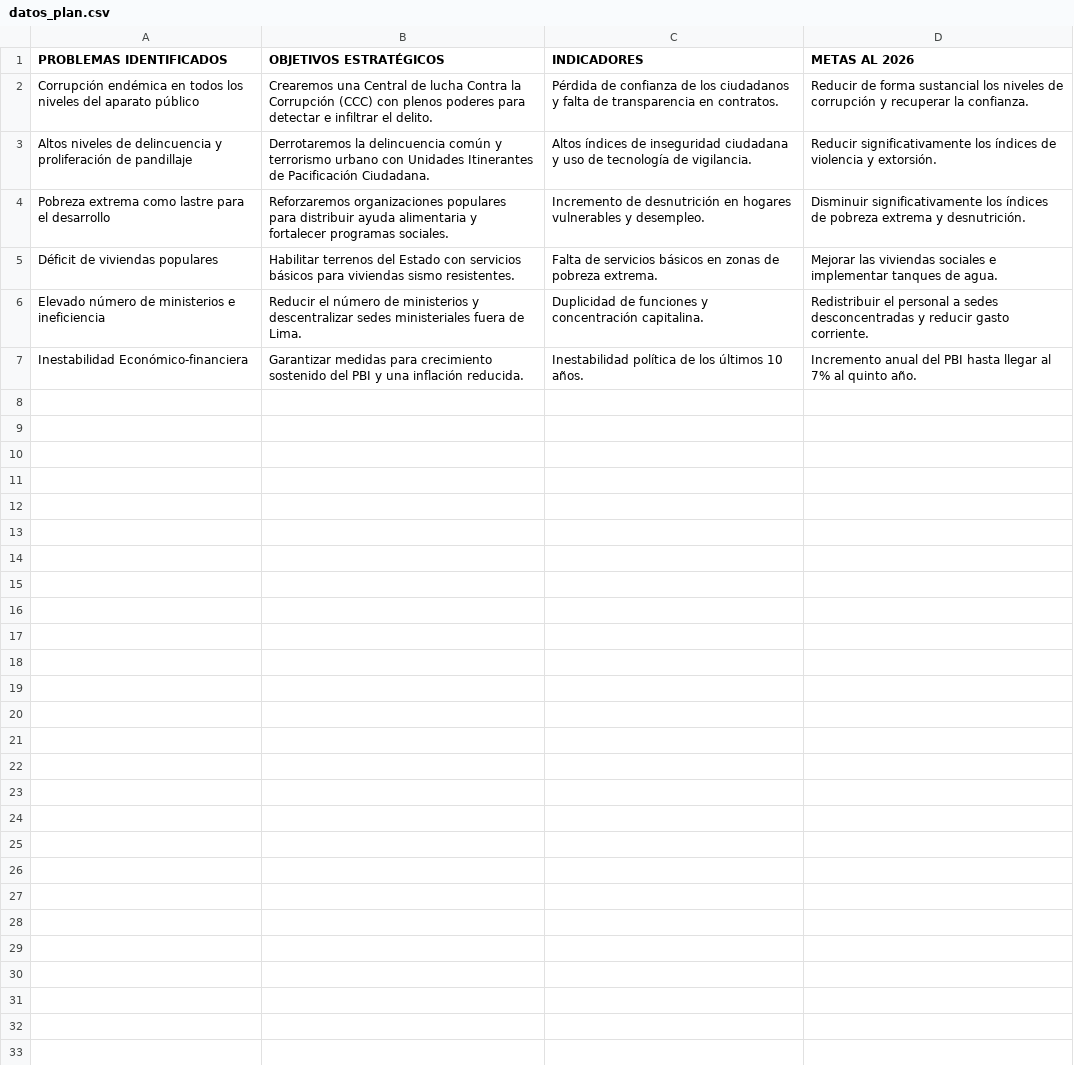
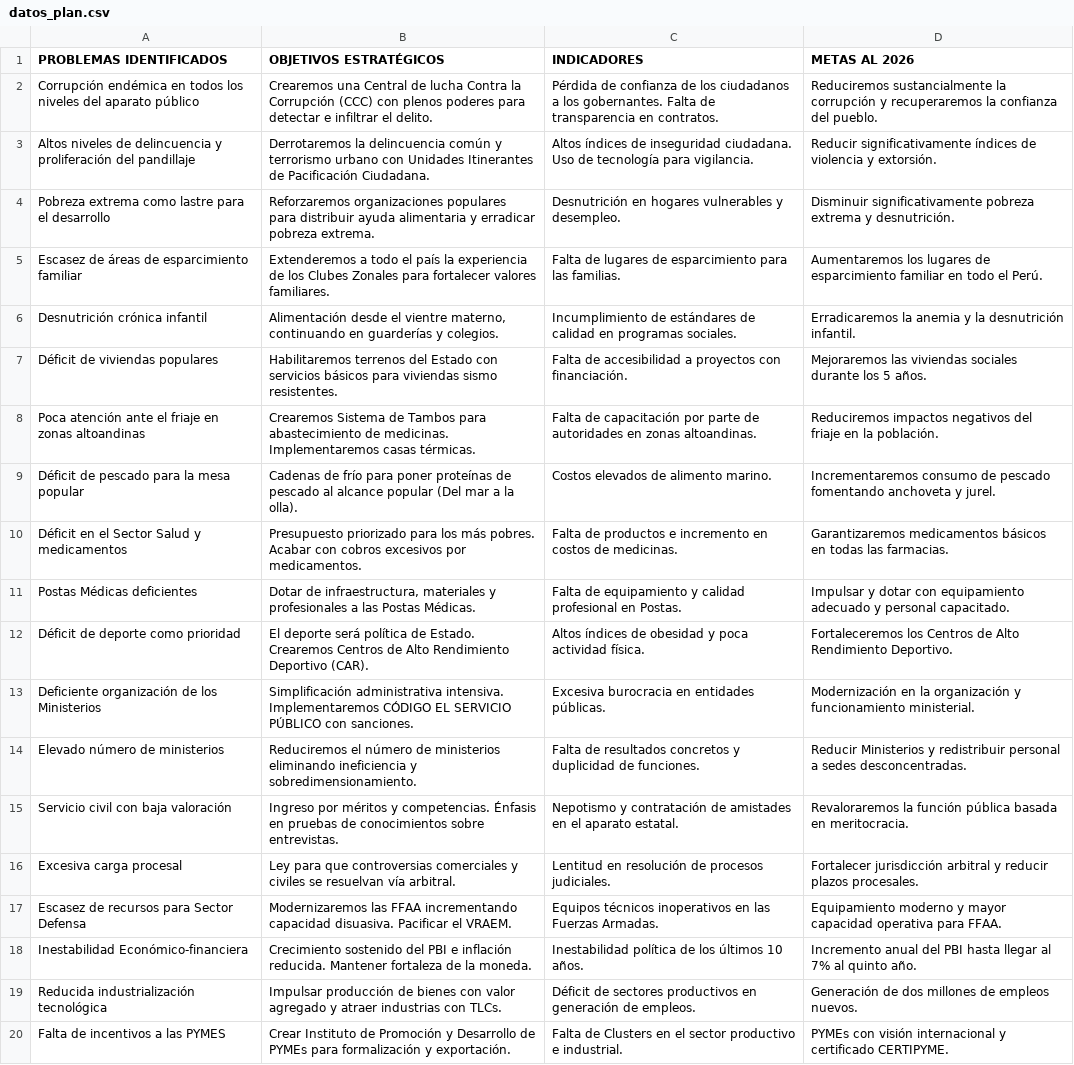
Before and after one commit to SantosJaimesSerkovic/PLAN-RLA, a CSV file: datos_plan.csv, drawn as a sheet; only a part is shown; removed rows and columns are numbered as before the commit, all else as after; the diff covers the shown part only; the diff names each change by its address in the sheet, - before the commit and + after, or states it on an @@ line.

Commit message:
Update datos_plan.csv

```diff
--- a/datos_plan.csv
+++ b/datos_plan.csv
-C2 (INDICADORES): …los ciudadanos y falta de transparencia…
+C2 (INDICADORES): …los ciudadanos a los gobernantes. Falta de transparencia…
-D2 (METAS AL 2026): Reducir de forma sustancial los niveles de corrupción y recuperar la confianza.
+D2 (METAS AL 2026): Reduciremos sustancialmente la corrupción y recuperaremos la confianza del pueblo.
-A3 (PROBLEMAS IDENTIFICADOS): …y proliferación de pandillaje
+A3 (PROBLEMAS IDENTIFICADOS): …y proliferación del pandillaje
-C3 (INDICADORES): …de inseguridad ciudadana y uso de tecnología de vigilancia.
+C3 (INDICADORES): …de inseguridad ciudadana. Uso de tecnología para vigilancia.
-D3 (METAS AL 2026): Reducir significativamente los índices de…
+D3 (METAS AL 2026): Reducir significativamente índices de…
-B4 (OBJETIVOS ESTRATÉGICOS): …alimentaria y fortalecer programas sociales.
+B4 (OBJETIVOS ESTRATÉGICOS): …alimentaria y erradicar pobreza extrema.
-C4 (INDICADORES): Incremento de desnutrición en hogares…
+C4 (INDICADORES): Desnutrición en hogares…
-D4 (METAS AL 2026): Disminuir significativamente los índices de pobreza extrema…
+D4 (METAS AL 2026): Disminuir significativamente pobreza extrema…
+row 5: Escasez de áreas de esparcimiento familiar | Extenderemos a todo el país la experiencia de los Clubes Zonales para fortalecer valores familiares. | Falta de lugares de esparcimiento para las familias. | Aumentaremos los lugares de esparcimiento familiar en todo el Perú.
+row 6: Desnutrición crónica infantil | Alimentación desde el vientre materno, continuando en guarderías y colegios. | Incumplimiento de estándares de calidad en programas sociales. | Erradicaremos la anemia y la desnutrición infantil.
-B7 (OBJETIVOS ESTRATÉGICOS): Habilitar terrenos del…
+B7 (OBJETIVOS ESTRATÉGICOS): Habilitaremos terrenos del…
-C7 (INDICADORES): Falta de servicios básicos en zonas de pobreza extrema.
+C7 (INDICADORES): Falta de accesibilidad a proyectos con financiación.
-D7 (METAS AL 2026): Mejorar las viviendas sociales e implementar tanques de agua.
+D7 (METAS AL 2026): Mejoraremos las viviendas sociales durante los 5 años.
-row 6: Elevado número de ministerios e ineficiencia | Reducir el número de ministerios y descentralizar sedes ministeriales fuera de Lima. | Duplicidad de funciones y concentración capitalina. | Redistribuir el personal a sedes desconcentradas y reducir gasto corriente.
+row 8: Poca atención ante el friaje en zonas altoandinas | Crearemos Sistema de Tambos para abastecimiento de medicinas. Implementaremos casas térmicas. | Falta de capacitación por parte de autoridades en zonas altoandinas. | Reduciremos impactos negativos del friaje en la población.
+row 9: Déficit de pescado para la mesa popular | Cadenas de frío para poner proteínas de pescado al alcance popular (Del mar a la olla). | Costos elevados de alimento marino. | Incrementaremos consumo de pescado fomentando anchoveta y jurel.
+row 10: Déficit en el Sector Salud y medicamentos | Presupuesto priorizado para los más pobres. Acabar con cobros excesivos por medicamentos. | Falta de productos e incremento en costos de medicinas. | Garantizaremos medicamentos básicos en todas las farmacias.
+row 11: Postas Médicas deficientes | Dotar de infraestructura, materiales y profesionales a las Postas Médicas. | Falta de equipamiento y calidad profesional en Postas. | Impulsar y dotar con equipamiento adecuado y personal capacitado.
+row 12: Déficit de deporte como prioridad | El deporte será política de Estado. Crearemos Centros de Alto Rendimiento Deportivo (CAR). | Altos índices de obesidad y poca actividad física. | Fortaleceremos los Centros de Alto Rendimiento Deportivo.
+row 13: Deficiente organización de los Ministerios | Simplificación administrativa intensiva. Implementaremos CÓDIGO EL SERVICIO PÚBLICO con sanciones. | Excesiva burocracia en entidades públicas. | Modernización en la organización y funcionamiento ministerial.
+row 14: Elevado número de ministerios | Reduciremos el número de ministerios eliminando ineficiencia y sobredimensionamiento. | Falta de resultados concretos y duplicidad de funciones. | Reducir Ministerios y redistribuir personal a sedes desconcentradas.
+row 15: Servicio civil con baja valoración | Ingreso por méritos y competencias. Énfasis en pruebas de conocimientos sobre entrevistas. | Nepotismo y contratación de amistades en el aparato estatal. | Revaloraremos la función pública basada en meritocracia.
+row 16: Excesiva carga procesal | Ley para que controversias comerciales y civiles se resuelvan vía arbitral. | Lentitud en resolución de procesos judiciales. | Fortalecer jurisdicción arbitral y reducir plazos procesales.
+row 17: Escasez de recursos para Sector Defensa | Modernizaremos las FFAA incrementando capacidad disuasiva. Pacificar el VRAEM. | Equipos técnicos inoperativos en las Fuerzas Armadas. | Equipamiento moderno y mayor capacidad operativa para FFAA.
-B18 (OBJETIVOS ESTRATÉGICOS): Garantizar medidas para crecimiento sostenido del PBI y una inflación reducida.
+B18 (OBJETIVOS ESTRATÉGICOS): Crecimiento sostenido del PBI e inflación reducida. Mantener fortaleza de la moneda.
+row 19: Reducida industrialización tecnológica | Impulsar producción de bienes con valor agregado y atraer industrias con TLCs. | Déficit de sectores productivos en generación de empleos. | Generación de dos millones de empleos nuevos.
+row 20: Falta de incentivos a las PYMES | Crear Instituto de Promoción y Desarrollo de PYMEs para formalización y exportación. | Falta de Clusters en el sector productivo e industrial. | PYMEs con visión internacional y certificado CERTIPYME.
```
Also changed, not shown: 6 added rows elsewhere in this file.
